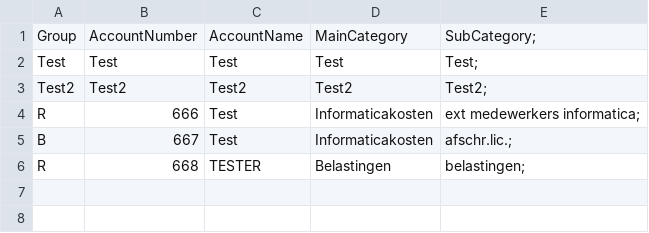
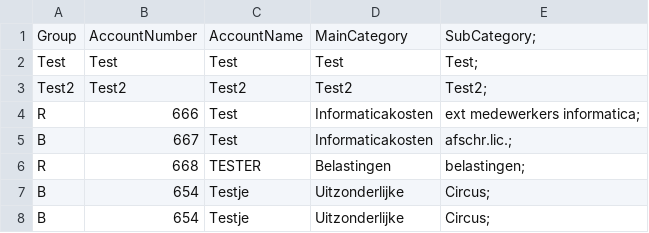
Before and after one commit to Khel79/Consolidation, a CSV file: src/files/categorymapping.csv, drawn as a sheet.

```diff
--- a/src/files/categorymapping.csv
+++ b/src/files/categorymapping.csv
@@ -6 +6,3 @@ B,667,Test,Informaticakosten,afschr.lic.;
 R,668,TESTER,Belastingen,belastingen;
+B,654,Testje,Uitzonderlijke,Circus;
+B,654,Testje,Uitzonderlijke,Circus;
```
Also changed, not shown: out/production/Consolidation/files/categorymapping.csv, out/production/Consolidation/files/subcategories.csv, 9 other files.
